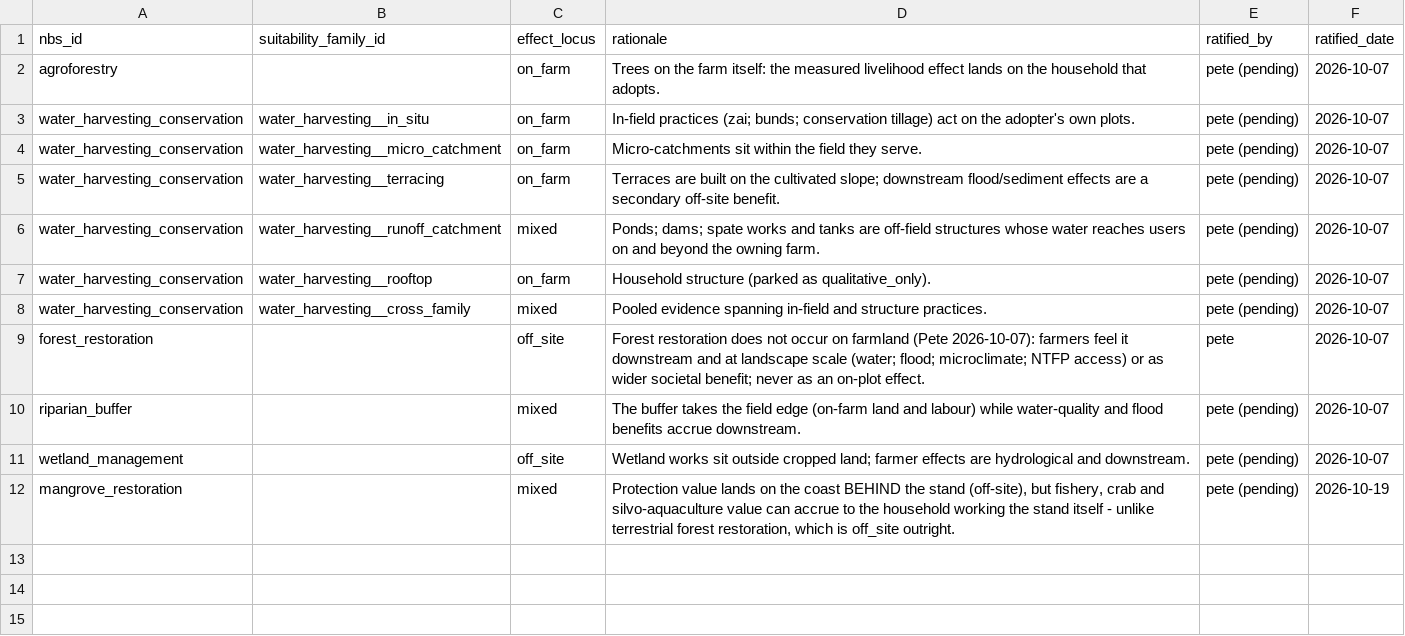
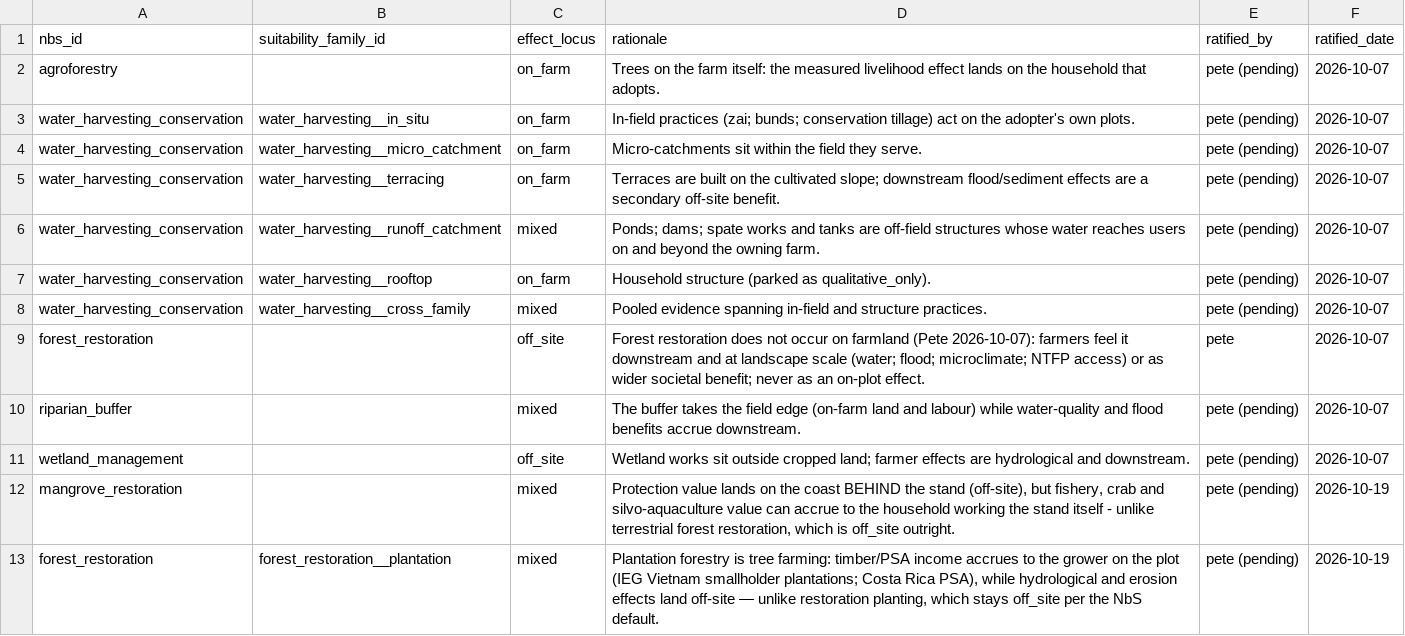
Before and after one commit to CIAT/nbs_ruralscan, a CSV file: schema/lookups/effect_locus.csv, drawn as a sheet; the diff names each change by its address in the sheet, - before the commit and + after, or states it on an @@ line.

```diff
--- a/schema/lookups/effect_locus.csv
+++ b/schema/lookups/effect_locus.csv
+row 13: forest_restoration | forest_restoration__plantation | mixed | Plantation forestry is tree farming: timber/PSA income accrues to the grower on the plot (IEG Vietnam smallholder plantations; Costa Rica PSA), while hydrological and erosion effects land off-site — unlike restoration planting, which stays off_site per the NbS default. | pete (pending) | 2026-10-19
```
Also changed, not shown: schema/registers/FAM_family_registry.csv, 14 other files.
